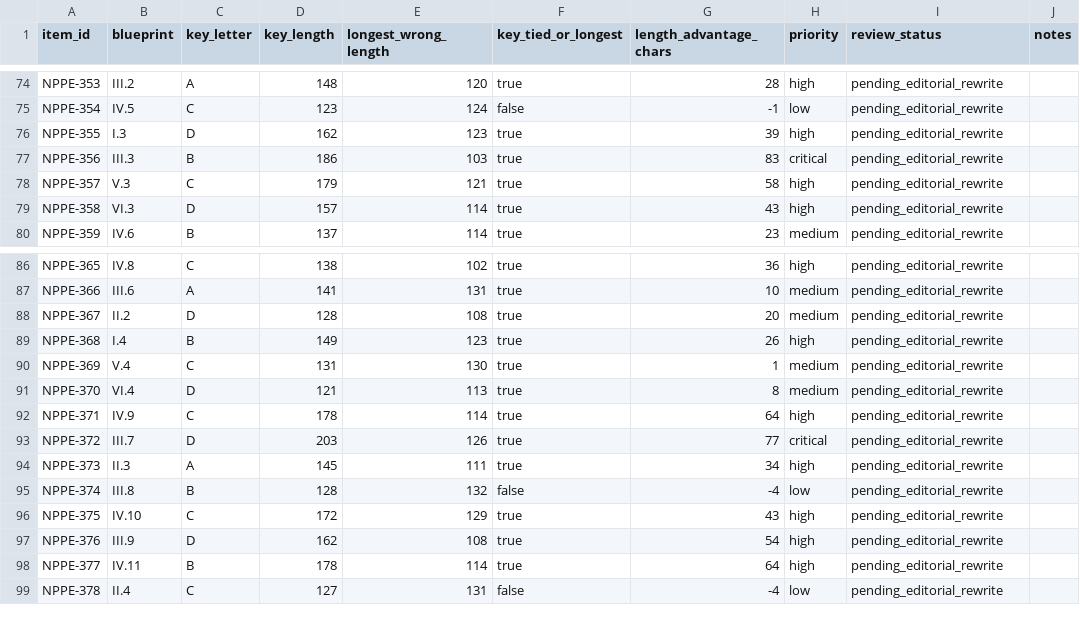
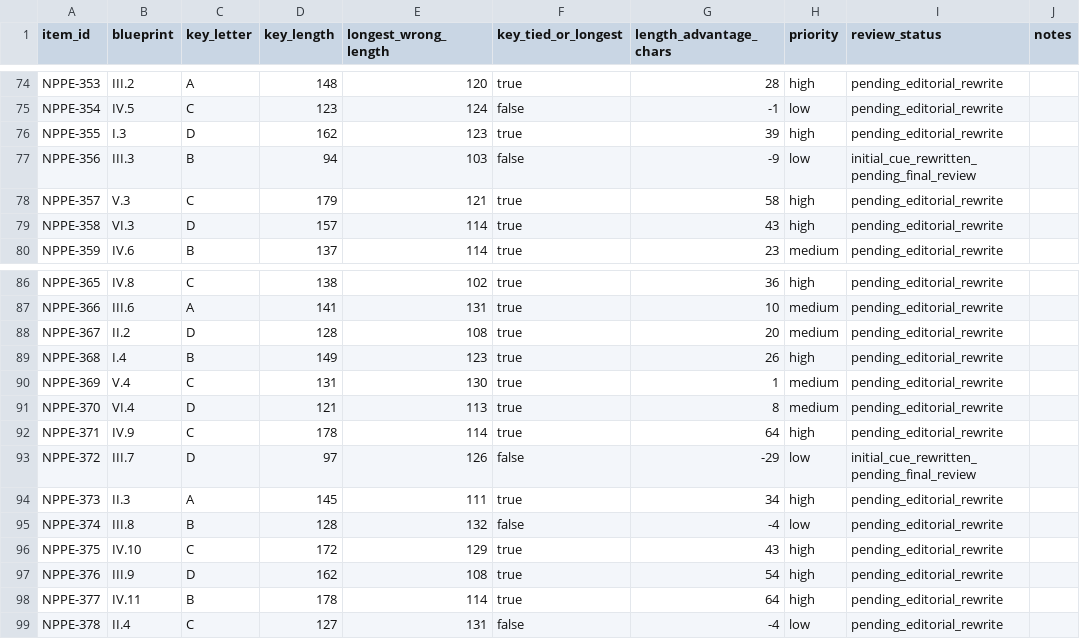
Before and after one commit to UpSkillSprint-Consulting/upskill-sprint, a CSV file: docs/nppe-mock-b-option-length-review-ledger.csv, drawn as a sheet; only a part is shown, gaps mark what is left out; the diff covers the shown part only.

Commit message:
audit(nppe): refresh item cue ledger after eight substantive keyed-choice rewrites

```diff
--- a/docs/nppe-mock-b-option-length-review-ledger.csv
+++ b/docs/nppe-mock-b-option-length-review-ledger.csv
@@ -76,3 +76,3 @@ NPPE-354,IV.5,C,123,124,false,-1,low,pending_editorial_rewrite,
 NPPE-355,I.3,D,162,123,true,39,high,pending_editorial_rewrite,
-NPPE-356,III.3,B,186,103,true,83,critical,pending_editorial_rewrite,
+NPPE-356,III.3,B,94,103,false,-9,low,initial_cue_rewritten_pending_final_review,
 NPPE-357,V.3,C,179,121,true,58,high,pending_editorial_rewrite,
@@ -92,3 +92,3 @@ NPPE-370,VI.4,D,121,113,true,8,medium,pending_editorial_rewrite,
 NPPE-371,IV.9,C,178,114,true,64,high,pending_editorial_rewrite,
-NPPE-372,III.7,D,203,126,true,77,critical,pending_editorial_rewrite,
+NPPE-372,III.7,D,97,126,false,-29,low,initial_cue_rewritten_pending_final_review,
 NPPE-373,II.3,A,145,111,true,34,high,pending_editorial_rewrite,
```
Also changed, not shown: 30 edited cells elsewhere in this file.
